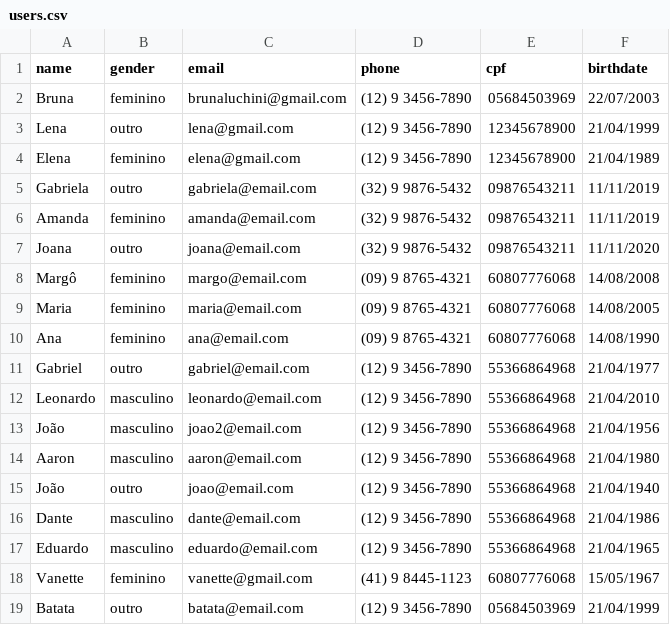
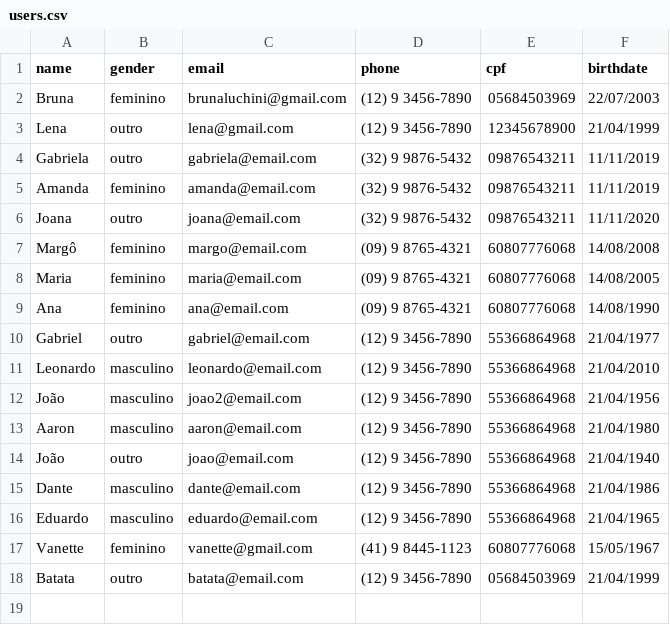
Before and after one commit to Luvlore/cadastro-de-usuarios-python, a CSV file: src/database/users.csv, drawn as a sheet.

```diff
--- a/src/database/users.csv
+++ b/src/database/users.csv
@@ -3,3 +3,2 @@ Bruna,feminino,brunaluchini@gmail.com,(12) 9 3456-7890,05684503969,22/07/2003
 Lena,outro,lena@gmail.com,(12) 9 3456-7890,12345678900,21/04/1999
-Elena,feminino,elena@gmail.com,(12) 9 3456-7890,12345678900,21/04/1989
 Gabriela,outro,gabriela@email.com,(32) 9 9876-5432,09876543211,11/11/2019
```
Also changed, not shown: 1 other file.
